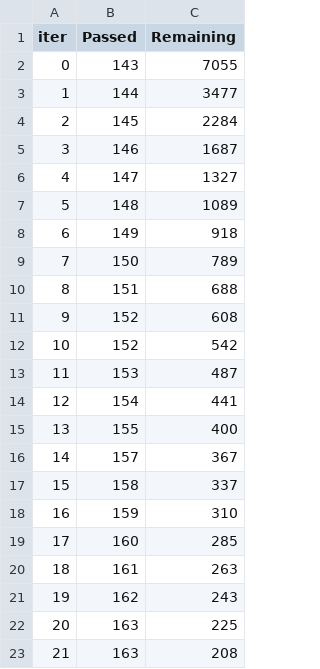
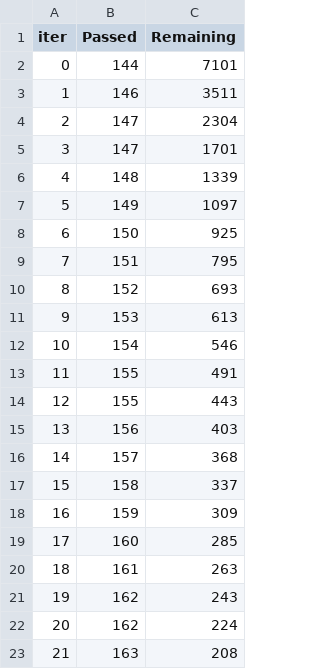
Before and after one commit to Patrickaka/football, a TSV file: catboost_info/time_left.tsv, drawn as a sheet; only a part is shown; the diff covers the shown part only.

```diff
--- a/catboost_info/time_left.tsv
+++ b/catboost_info/time_left.tsv
@@ -1,19 +1,19 @@
 iter	Passed	Remaining
-0	143	7055
-1	144	3477
-2	145	2284
-3	146	1687
-4	147	1327
-5	148	1089
-6	149	918
-7	150	789
-8	151	688
-9	152	608
-10	152	542
-11	153	487
-12	154	441
-13	155	400
-14	157	367
+0	144	7101
+1	146	3511
+2	147	2304
+3	147	1701
+4	148	1339
+5	149	1097
+6	150	925
+7	151	795
+8	152	693
+9	153	613
+10	154	546
+11	155	491
+12	155	443
+13	156	403
+14	157	368
 15	158	337
-16	159	310
+16	159	309
 17	160	285
@@ -21,3 +21,3 @@ iter	Passed	Remaining
 19	162	243
-20	163	225
+20	162	224
 21	163	208
```
Also changed, not shown: 22 edited cells elsewhere in this file, catboost_info/learn_error.tsv, 5 other files.
